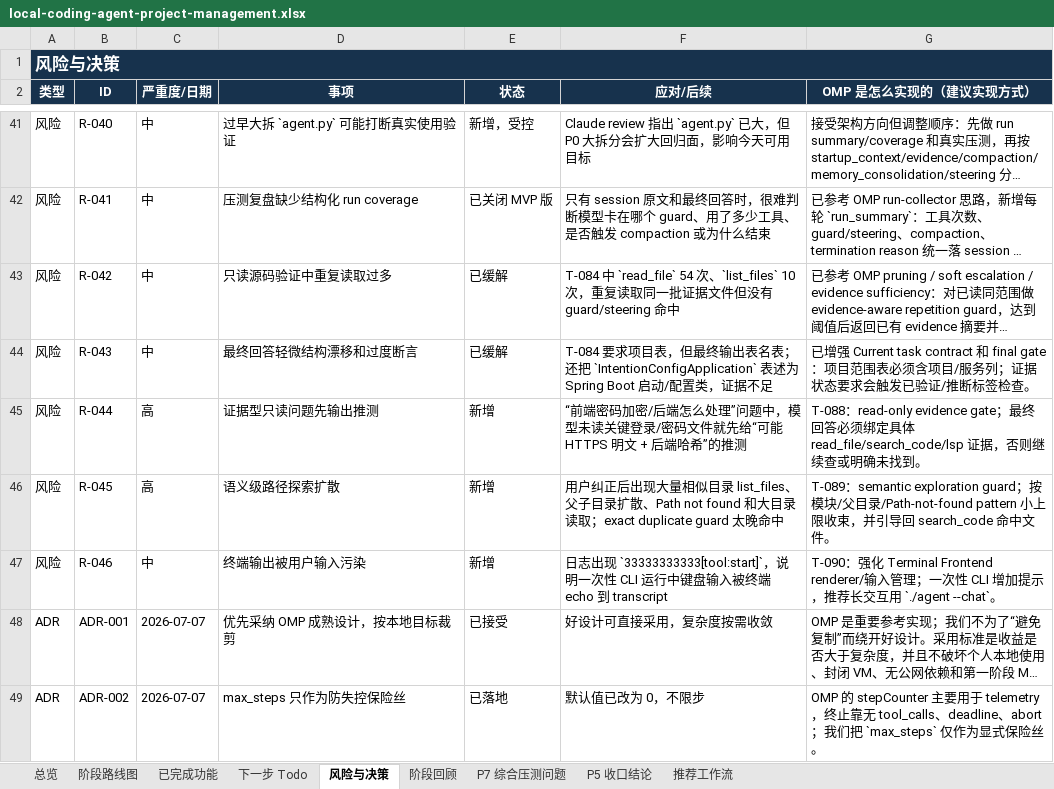
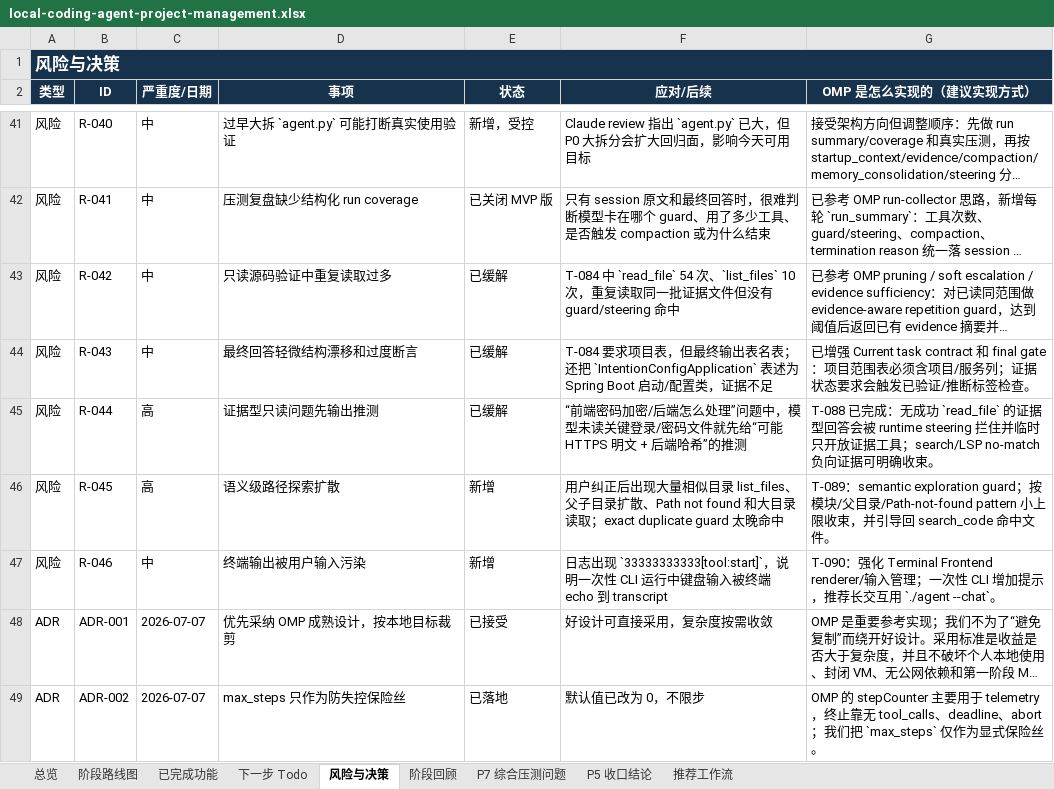
Before and after one commit to noone6931/lca-private-handoff-20260803, an Excel workbook: docs/local-coding-agent-project-management.xlsx, sheet 风险与决策, drawn as a sheet; only a part is shown, gaps mark what is left out; long unchanged cells end in …; values as stored, in another font and other column widths than the file's, no borders; the diff names each change by its address in the sheet, - before the commit and + after, or states it on an @@ line.

Commit message:
Add read-only evidence gate

```diff
--- a/docs/local-coding-agent-project-management.xlsx (sheet 风险与决策)
+++ b/docs/local-coding-agent-project-management.xlsx (sheet 风险与决策)
-E45 (状态): 新增
+E45 (状态): 已缓解
-G45 (OMP 是怎么实现的（建议实现方式）): T-088：read-only evidence gate；最终回答必须绑定具体 read_file/search_code/lsp 证据，否则继续查或明确未找到。
+G45 (OMP 是怎么实现的（建议实现方式）): T-088 已完成：无成功 `read_file` 的证据型回答会被 runtime steering 拦住并临时只开放证据工具；search/LSP no-match 负向证据可明确收束。
```
Also changed, not shown: sheet 阶段回顾, sheet 下一步 Todo, 5 other files.
